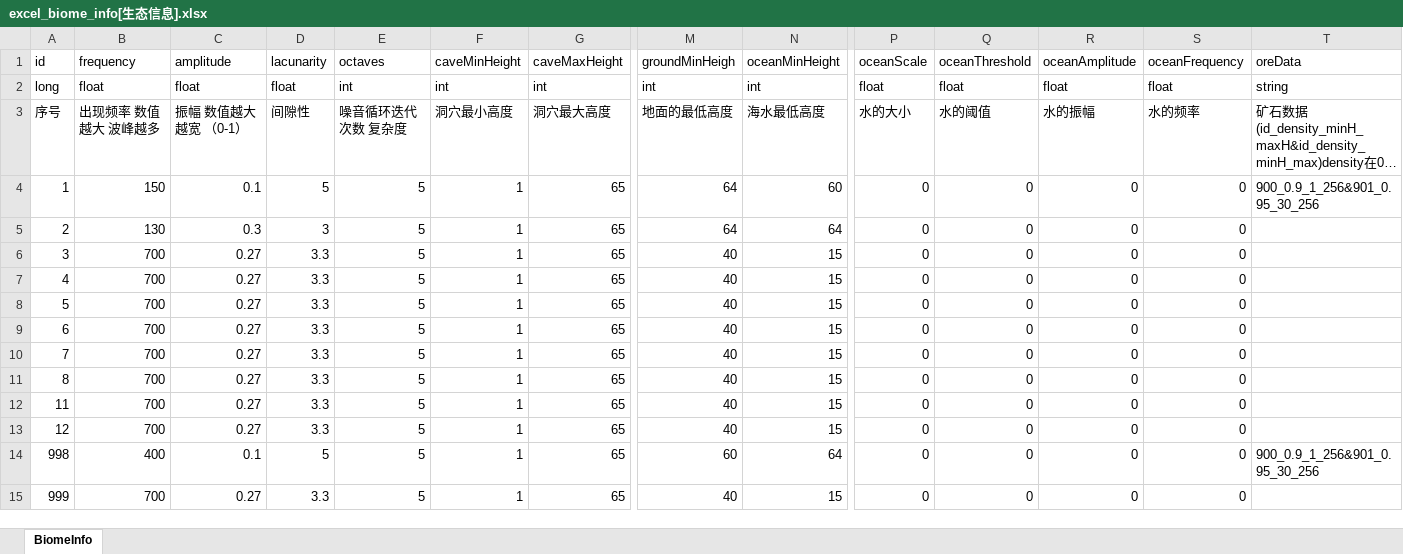
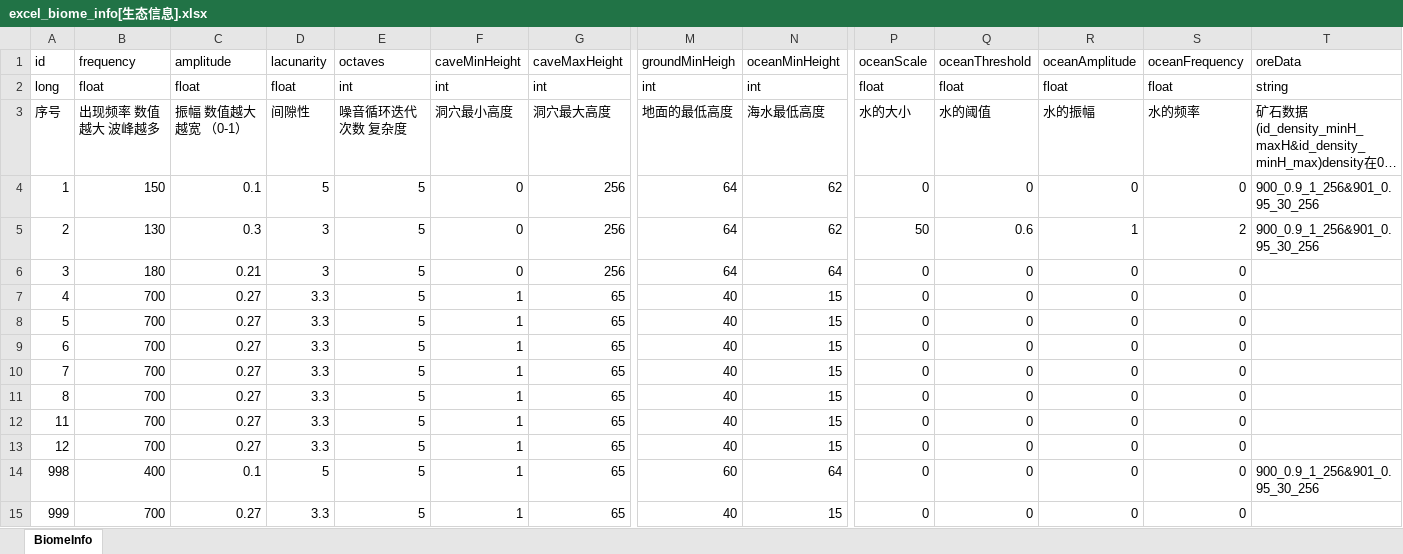
Before and after one commit to wobushiren79/ThaumAge, an Excel workbook: ThaumAge/Assets/Data/Excel/excel_biome_info[生态信息].xlsx, sheet BiomeInfo, drawn as a sheet; only a part is shown, gaps mark what is left out; long unchanged cells end in …; values as stored, in another font and other column widths than the file's, no borders; the diff names each change by its address in the sheet, - before the commit and + after, or states it on an @@ line.

```diff
--- a/ThaumAge/Assets/Data/Excel/excel_biome_info[生态信息].xlsx (sheet BiomeInfo)
+++ b/ThaumAge/Assets/Data/Excel/excel_biome_info[生态信息].xlsx (sheet BiomeInfo)
-F4:F6 (caveMinHeight): 1
+F4:F6 (caveMinHeight): 0
-G4:G6 (caveMaxHeight): 65
+G4:G6 (caveMaxHeight): 256
-N4 (oceanMinHeight): 60
+N4 (oceanMinHeight): 62
-N5 (oceanMinHeight): 64
+N5 (oceanMinHeight): 62
-P5 (oceanScale): 0
+P5 (oceanScale): 50
-Q5 (oceanThreshold): 0
+Q5 (oceanThreshold): 0.6
-R5 (oceanAmplitude): 0
+R5 (oceanAmplitude): 1
-S5 (oceanFrequency): 0
+S5 (oceanFrequency): 2
-T5 (oreData): (empty)
+T5 (oreData): 900_0.9_1_256&901_0.95_30_256
-B6 (frequency): 700
+B6 (frequency): 180
-C6 (amplitude): 0.27
+C6 (amplitude): 0.21
-D6 (lacunarity): 3.3
+D6 (lacunarity): 3
-M6 (groundMinHeigh): 40
+M6 (groundMinHeigh): 64
-N6 (oceanMinHeight): 15
+N6 (oceanMinHeight): 64
```
Also changed, not shown: 14 other files.
